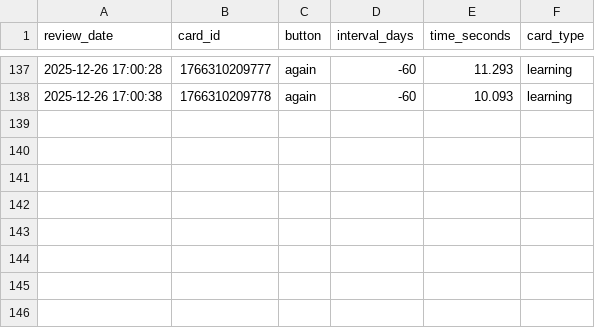
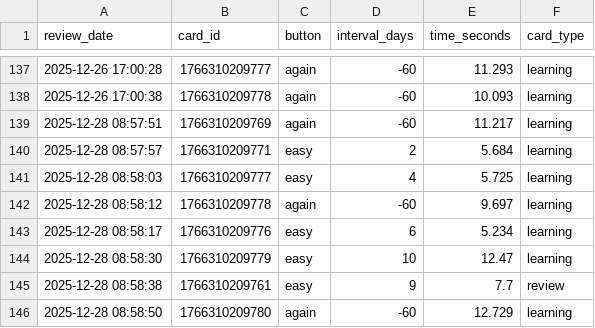
Before and after one commit to f0ldspace/blog, a CSV file: _data/anki-2025.csv, drawn as a sheet; only a part is shown, gaps mark what is left out; the diff names each change by its address in the sheet, - before the commit and + after, or states it on an @@ line.

```diff
--- a/_data/anki-2025.csv
+++ b/_data/anki-2025.csv
+row 139: 2025-12-28 08:57:51 | 1766310209769 | again | -60 | 11.217 | learning
+row 140: 2025-12-28 08:57:57 | 1766310209771 | easy | 2 | 5.684 | learning
+row 141: 2025-12-28 08:58:03 | 1766310209777 | easy | 4 | 5.725 | learning
+row 142: 2025-12-28 08:58:12 | 1766310209778 | again | -60 | 9.697 | learning
+row 143: 2025-12-28 08:58:17 | 1766310209776 | easy | 6 | 5.234 | learning
+row 144: 2025-12-28 08:58:30 | 1766310209779 | easy | 10 | 12.47 | learning
+row 145: 2025-12-28 08:58:38 | 1766310209761 | easy | 9 | 7.7 | review
+row 146: 2025-12-28 08:58:50 | 1766310209780 | again | -60 | 12.729 | learning
```
Also changed, not shown: 2 other files.
